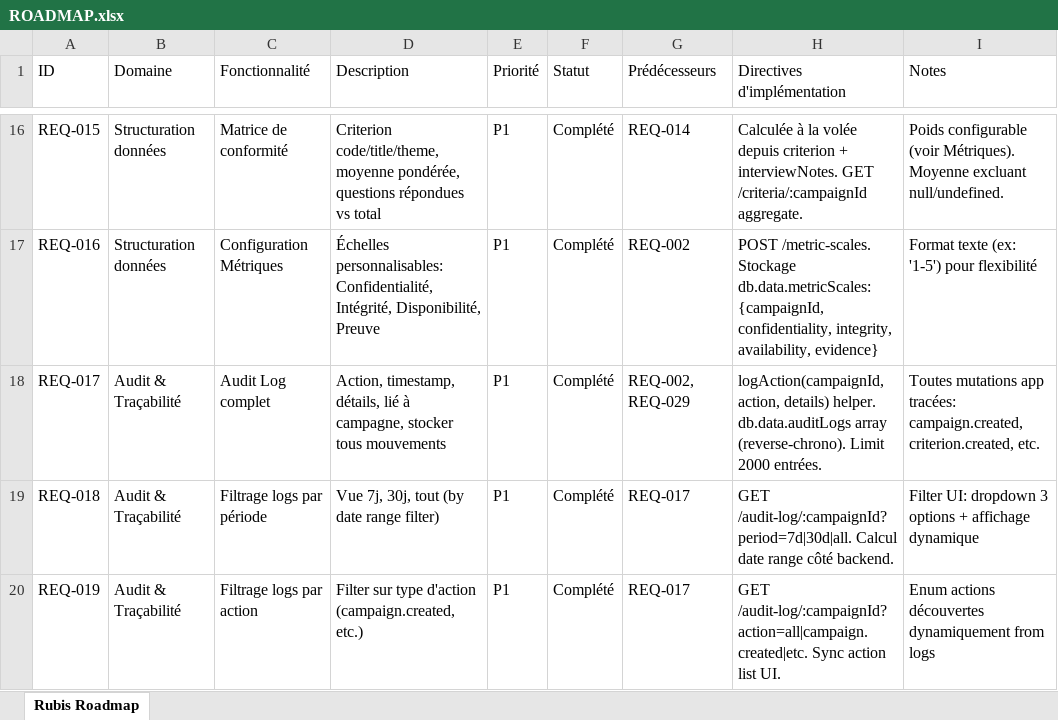
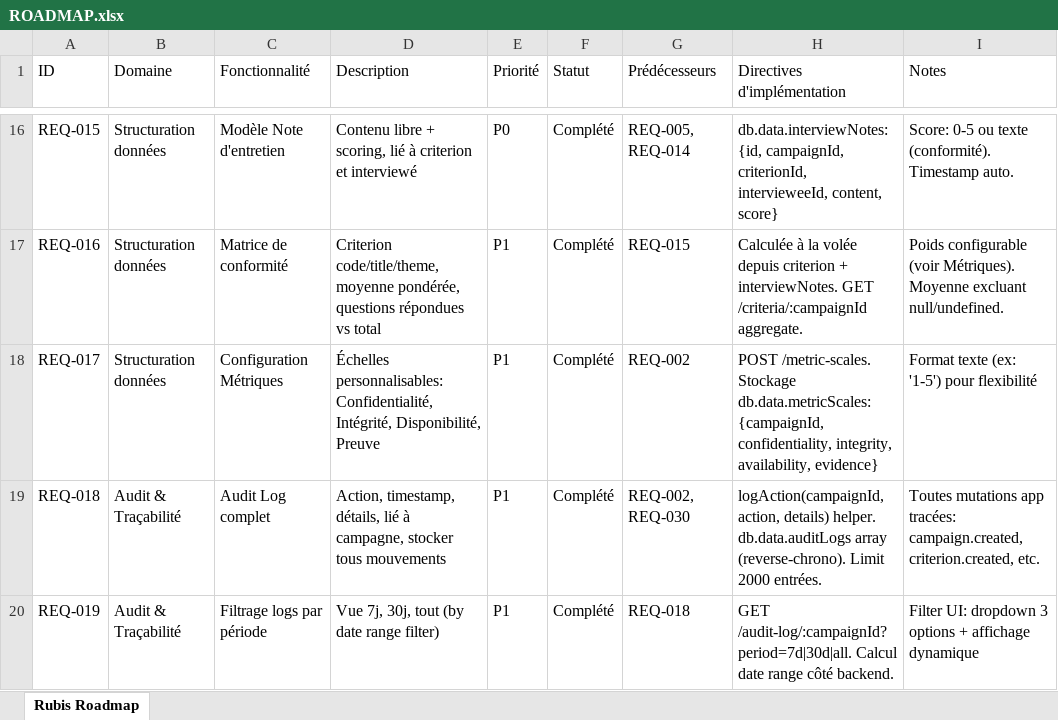
Before and after one commit to emi5650/Rubis, an Excel workbook: ROADMAP.xlsx, sheet Rubis Roadmap, drawn as a sheet; only a part is shown, gaps mark what is left out; values as stored, in another font and other column widths than the file's, no borders; the diff covers the shown part only; the diff names each change by its address in the sheet, - before the commit and + after, or states it on an @@ line.

```diff
--- a/ROADMAP.xlsx (sheet Rubis Roadmap)
+++ b/ROADMAP.xlsx (sheet Rubis Roadmap)
-C16 (Fonctionnalité): Matrice de conformité
+C16 (Fonctionnalité): Modèle Note d'entretien
-D16 (Description): Criterion code/title/theme, moyenne pondérée, questions répondues vs total
+D16 (Description): Contenu libre + scoring, lié à criterion et interviewé
-E16 (Priorité): P1
+E16 (Priorité): P0
-G16 (Prédécesseurs): REQ-014
+G16 (Prédécesseurs): REQ-005, REQ-014
-H16 (Directives d'implémentation): Calculée à la volée depuis criterion + interviewNotes. GET /criteria/:campaignId aggregate.
+H16 (Directives d'implémentation): db.data.interviewNotes: {id, campaignId, criterionId, intervieweeId, content, score}
-I16 (Notes): Poids configurable (voir Métriques). Moyenne excluant null/undefined.
+I16 (Notes): Score: 0-5 ou texte (conformité). Timestamp auto.
-C17 (Fonctionnalité): Configuration Métriques
+C17 (Fonctionnalité): Matrice de conformité
-D17 (Description): Échelles personnalisables: Confidentialité, Intégrité, Disponibilité, Preuve
+D17 (Description): Criterion code/title/theme, moyenne pondérée, questions répondues vs total
-G17 (Prédécesseurs): REQ-002
+G17 (Prédécesseurs): REQ-015
-H17 (Directives d'implémentation): POST /metric-scales. Stockage db.data.metricScales: {campaignId, confidentiality, integrity, availability, evidence}
+H17 (Directives d'implémentation): Calculée à la volée depuis criterion + interviewNotes. GET /criteria/:campaignId aggregate.
-I17 (Notes): Format texte (ex: '1-5') pour flexibilité
+I17 (Notes): Poids configurable (voir Métriques). Moyenne excluant null/undefined.
-B18 (Domaine): Audit & Traçabilité
+B18 (Domaine): Structuration données
-C18 (Fonctionnalité): Audit Log complet
+C18 (Fonctionnalité): Configuration Métriques
-D18 (Description): Action, timestamp, détails, lié à campagne, stocker tous mouvements
+D18 (Description): Échelles personnalisables: Confidentialité, Intégrité, Disponibilité, Preuve
-G18 (Prédécesseurs): REQ-002, REQ-029
+G18 (Prédécesseurs): REQ-002
-H18 (Directives d'implémentation): logAction(campaignId, action, details) helper. db.data.auditLogs array (reverse-chrono). Limit 2000 entrées.
+H18 (Directives d'implémentation): POST /metric-scales. Stockage db.data.metricScales: {campaignId, confidentiality, integrity, availability, evidence}
-I18 (Notes): Toutes mutations app tracées: campaign.created, criterion.created, etc.
+I18 (Notes): Format texte (ex: '1-5') pour flexibilité
-C19 (Fonctionnalité): Filtrage logs par période
+C19 (Fonctionnalité): Audit Log complet
-D19 (Description): Vue 7j, 30j, tout (by date range filter)
+D19 (Description): Action, timestamp, détails, lié à campagne, stocker tous mouvements
-G19 (Prédécesseurs): REQ-017
+G19 (Prédécesseurs): REQ-002, REQ-030
-H19 (Directives d'implémentation): GET /audit-log/:campaignId?period=7d|30d|all. Calcul date range côté backend.
+H19 (Directives d'implémentation): logAction(campaignId, action, details) helper. db.data.auditLogs array (reverse-chrono). Limit 2000 entrées.
-I19 (Notes): Filter UI: dropdown 3 options + affichage dynamique
+I19 (Notes): Toutes mutations app tracées: campaign.created, criterion.created, etc.
-C20 (Fonctionnalité): Filtrage logs par action
+C20 (Fonctionnalité): Filtrage logs par période
-D20 (Description): Filter sur type d'action (campaign.created, etc.)
+D20 (Description): Vue 7j, 30j, tout (by date range filter)
-G20 (Prédécesseurs): REQ-017
+G20 (Prédécesseurs): REQ-018
-H20 (Directives d'implémentation): GET /audit-log/:campaignId?action=all|campaign.created|etc. Sync action list UI.
+H20 (Directives d'implémentation): GET /audit-log/:campaignId?period=7d|30d|all. Calcul date range côté backend.
-I20 (Notes): Enum actions découvertes dynamiquement from logs
+I20 (Notes): Filter UI: dropdown 3 options + affichage dynamique
```
Also changed, not shown: 1 added row and 215 edited cells elsewhere in this sheet, 1 other file.
